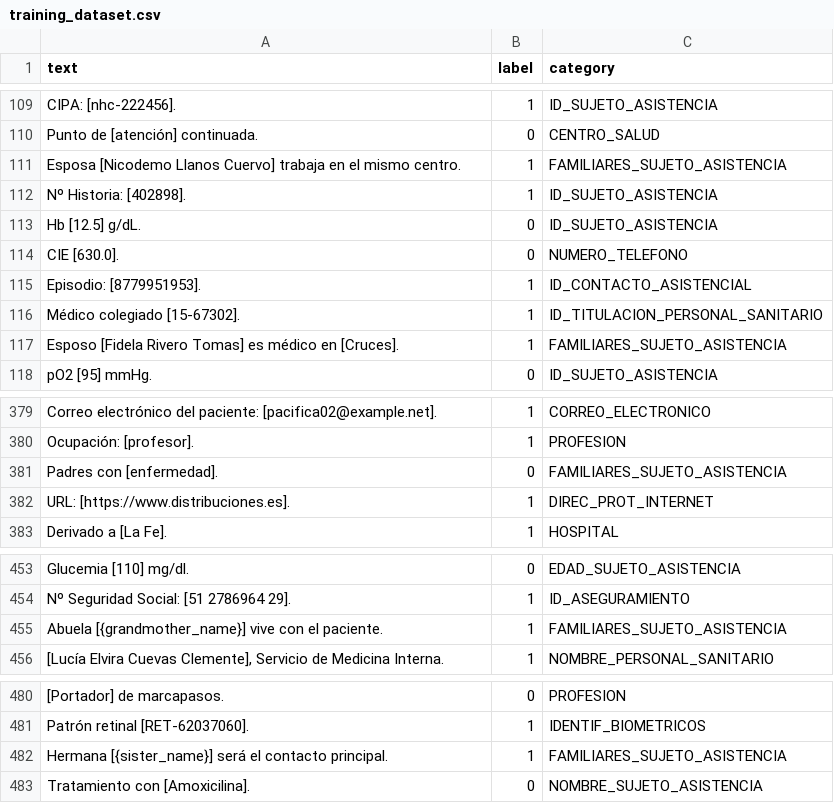
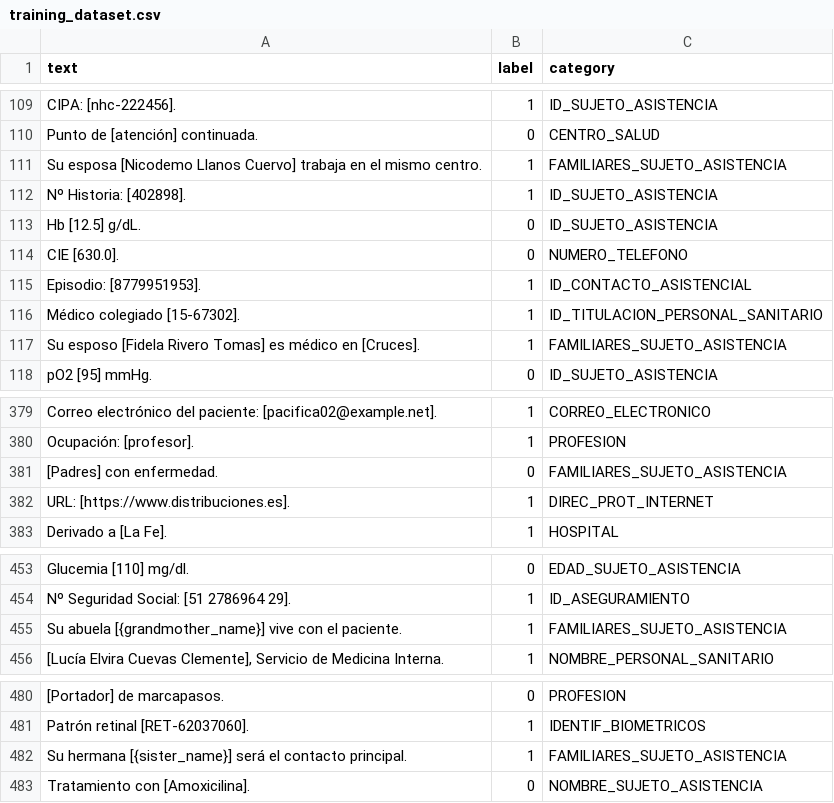
Before and after one commit to ramsestein/generate_corpus_anonimizacion, a CSV file: audit/training_dataset.csv, drawn as a sheet; only a part is shown, gaps mark what is left out; the diff covers the shown part only; the diff names each change by its address in the sheet, - before the commit and + after, or states it on an @@ line.

```diff
--- a/audit/training_dataset.csv
+++ b/audit/training_dataset.csv
-A111 (text): Esposa [Nicodemo Llanos…
+A111 (text): Su esposa [Nicodemo Llanos…
-A117 (text): Esposo [Fidela Rivero…
+A117 (text): Su esposo [Fidela Rivero…
-A381 (text): Padres con [enfermedad].
+A381 (text): [Padres] con enfermedad.
-A455 (text): Abuela [{grandmother_name}] vive…
+A455 (text): Su abuela [{grandmother_name}] vive…
-A482 (text): Hermana [{sister_name}] será…
+A482 (text): Su hermana [{sister_name}] será…
```
Also changed, not shown: 12 edited cells elsewhere in this file, 40 other files.
